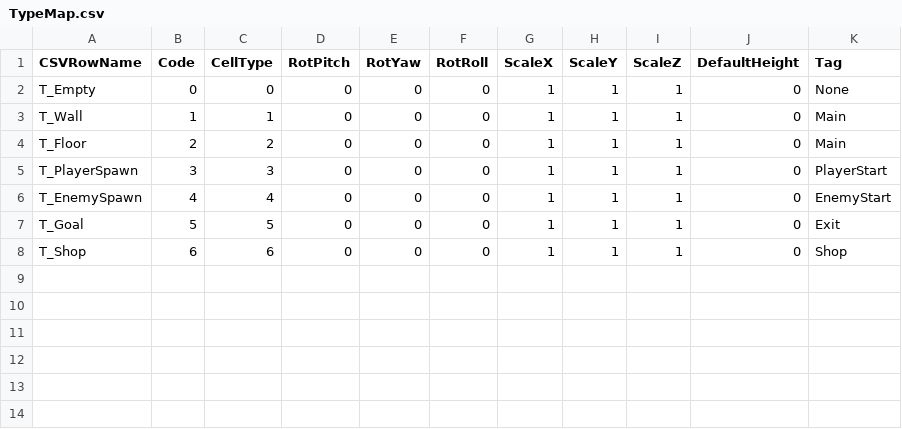
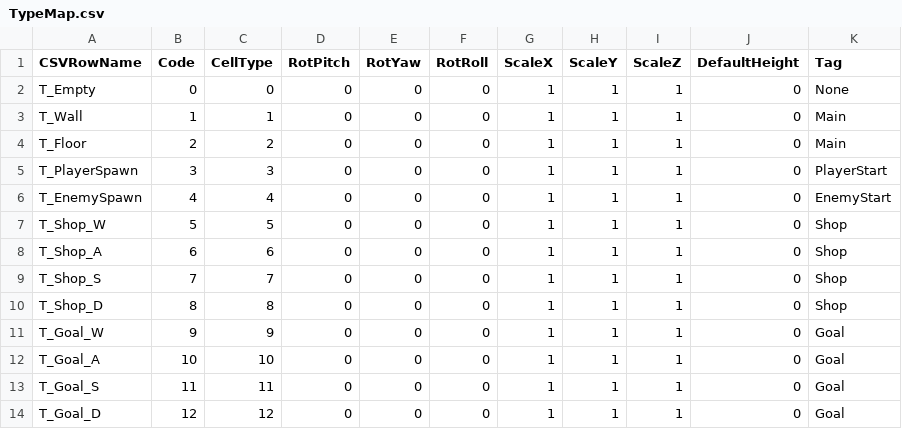
Before and after one commit to Rihito178/WayHome, a CSV file: Data/TypeMap.csv, drawn as a sheet.

```diff
--- a/Data/TypeMap.csv
+++ b/Data/TypeMap.csv
@@ -6,3 +6,9 @@ T_PlayerSpawn,3,3,0,0,0,1,1,1,0,PlayerStart
 T_EnemySpawn,4,4,0,0,0,1,1,1,0,EnemyStart
-T_Goal,5,5,0,0,0,1,1,1,0,Exit
-T_Shop,6,6,0,0,0,1,1,1,0,Shop
+T_Shop_W,5,5,0,0,0,1,1,1,0,Shop
+T_Shop_A,6,6,0,0,0,1,1,1,0,Shop
+T_Shop_S,7,7,0,0,0,1,1,1,0,Shop
+T_Shop_D,8,8,0,0,0,1,1,1,0,Shop
+T_Goal_W,9,9,0,0,0,1,1,1,0,Goal
+T_Goal_A,10,10,0,0,0,1,1,1,0,Goal
+T_Goal_S,11,11,0,0,0,1,1,1,0,Goal
+T_Goal_D,12,12,0,0,0,1,1,1,0,Goal
```
Also changed, not shown: Data/Grid.csv, 46 other files.
